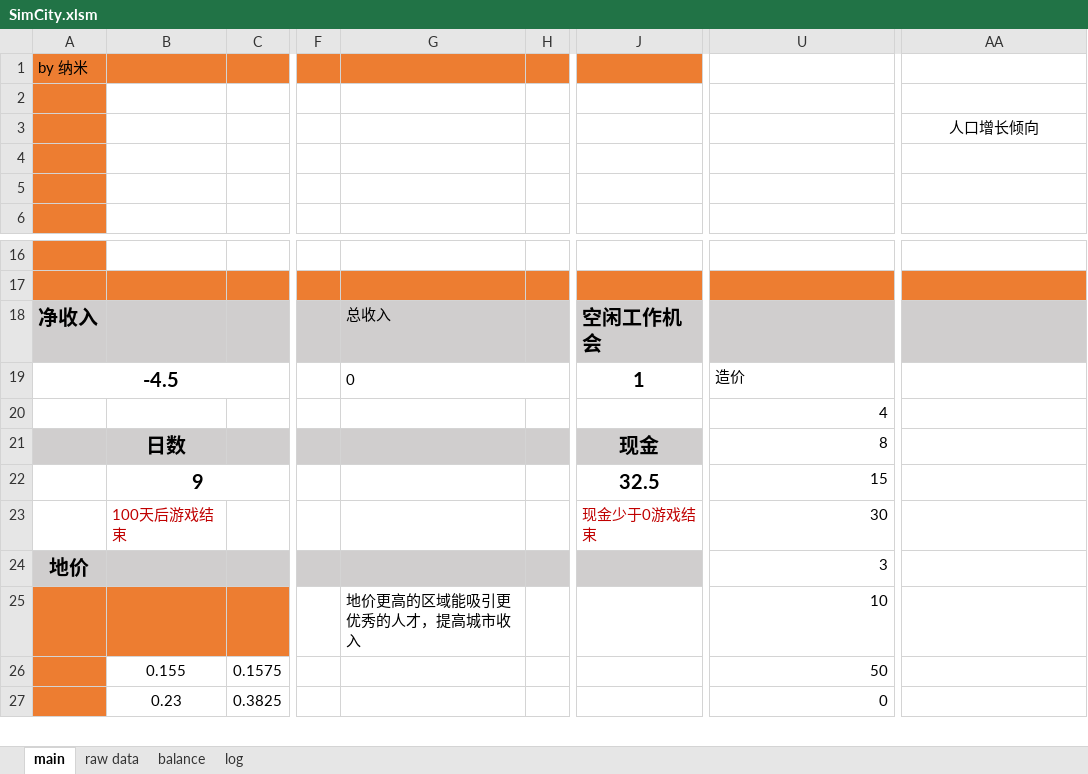
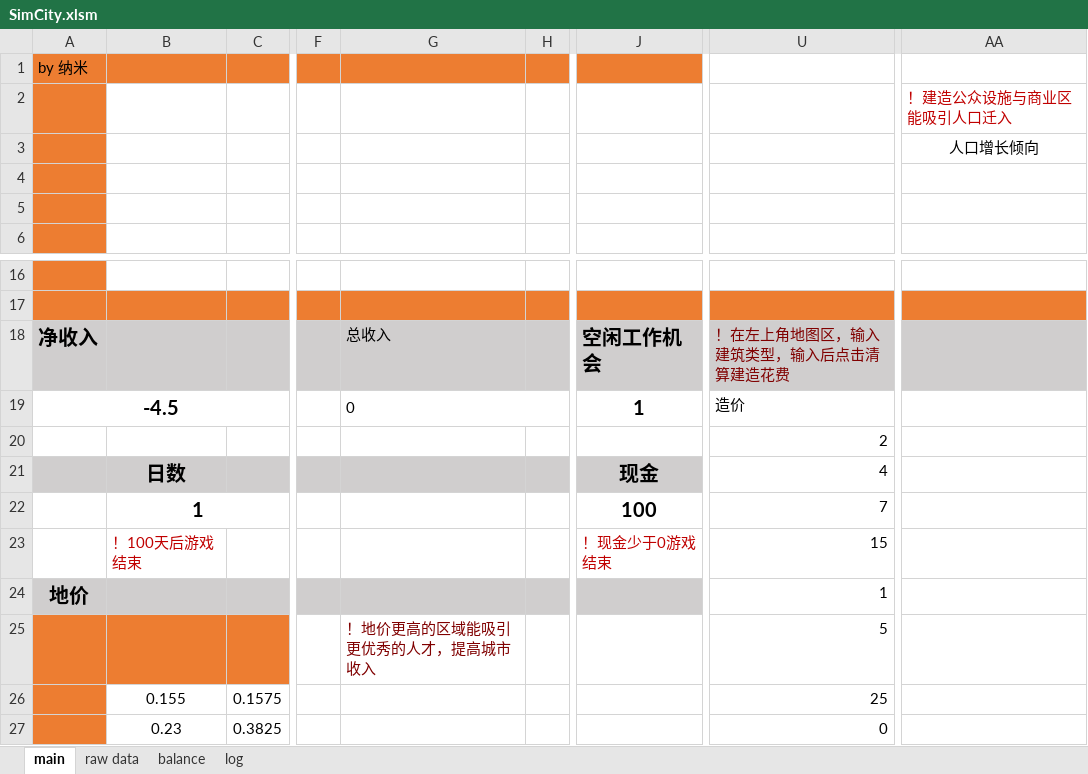
Before and after one commit to NanoToybox/simcity_excel, an Excel workbook: SimCity.xlsm, sheet main, drawn as a sheet; only a part is shown, gaps mark what is left out; values as stored, in another font and other column widths than the file's, no borders; charts and pictures and conditional formats not drawn; the diff names each change by its address in the sheet, - before the commit and + after, or states it on an @@ line.

```diff
--- a/SimCity.xlsm (sheet main)
+++ b/SimCity.xlsm (sheet main)
-AA2: (empty)
+AA2: ！建造公众设施与商业区能吸引人口迁入
-U18: (empty)
+U18: ！在左上角地图区，输入建筑类型，输入后点击清算建造花费
-U20: 4
+U20: 2
-U21: 8
+U21: 4
-B22: 9
+B22: 1
-J22: 32.5
+J22: 100
-U22: 15
+U22: 7
-B23: 100天后游戏结束
+B23: ！100天后游戏结束
-J23: 现金少于0游戏结束
+J23: ！现金少于0游戏结束
-U23: 30
+U23: 15
-U24: 3
+U24: 1
-G25: 地价更高的区域能吸引更优秀的人才，提高城市收入
+G25: ！地价更高的区域能吸引更优秀的人才，提高城市收入
-G25 text colour: black
+G25 text colour: #800000
-U25: 10
+U25: 5
-U26: 50
+U26: 25
```
Also changed, not shown: sheet balance, sheet raw data, sheet log, formulas that keep their value, charts or pictures.
